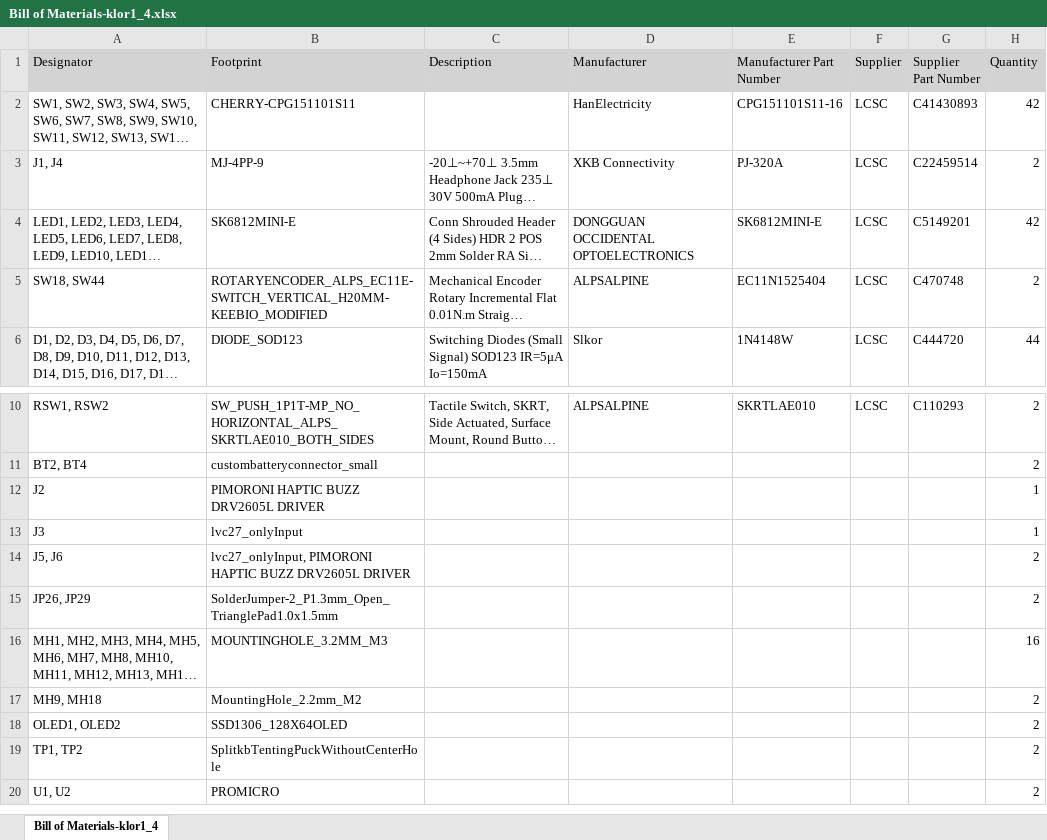
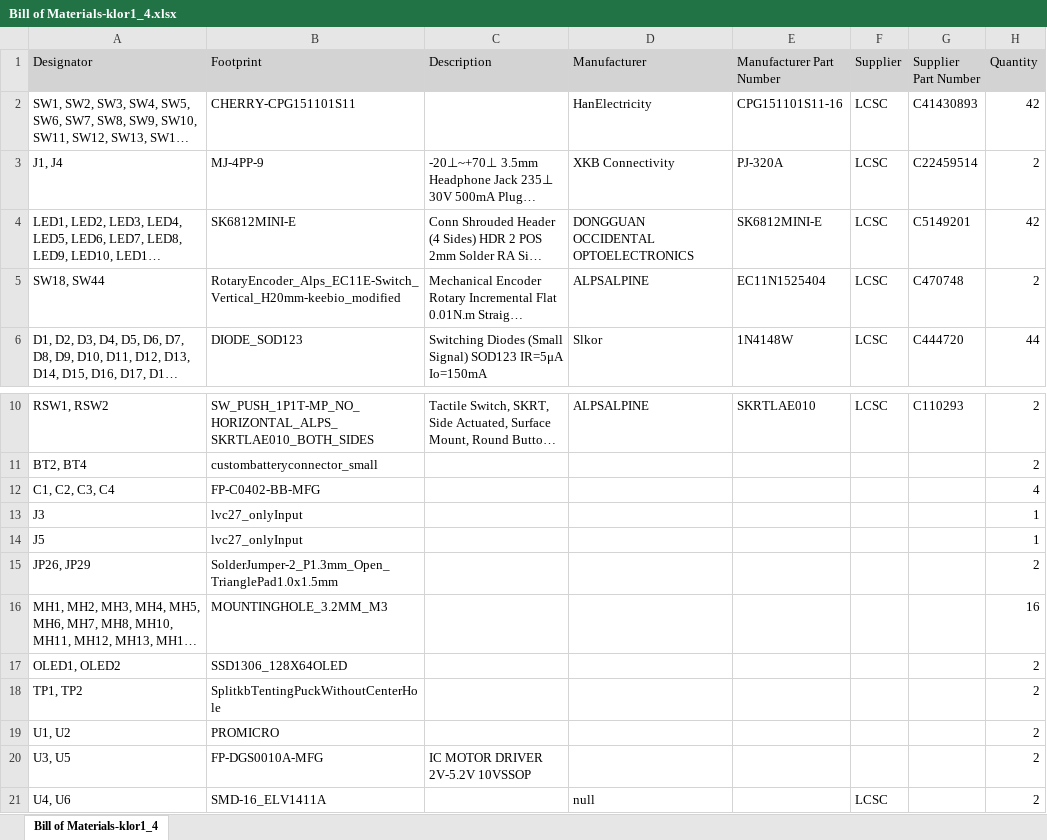
Before and after one commit to ahmedsaleh99/KLOR, an Excel workbook: PCB/Altuim/Project Outputs for klor1_4/BOM/Bill of Materials-klor1_4.xlsx, sheet Bill of Materials-klor1_4, drawn as a sheet; only a part is shown, gaps mark what is left out; long unchanged cells end in …; values as stored, in another font and other column widths than the file's, no borders; removed rows and columns are numbered as before the commit, all else as after; the diff names each change by its address in the sheet, - before the commit and + after, or states it on an @@ line.

Commit message:
fixing encoder side

```diff
--- a/PCB/Altuim/Project Outputs for klor1_4/BOM/Bill of Materials-klor1_4.xlsx (sheet Bill of Materials-klor1_4)
+++ b/PCB/Altuim/Project Outputs for klor1_4/BOM/Bill of Materials-klor1_4.xlsx (sheet Bill of Materials-klor1_4)
-B5 (Footprint): ROTARYENCODER_ALPS_EC11E-SWITCH_VERTICAL_H20MM-KEEBIO_MODIFIED
+B5 (Footprint): RotaryEncoder_Alps_EC11E-Switch_Vertical_H20mm-keebio_modified
-row 12: J2 | PIMORONI HAPTIC BUZZ DRV2605L DRIVER |  |  |  |  |  | 1
+row 12: C1, C2, C3, C4 | FP-C0402-BB-MFG |  |  |  |  |  | 4
-row 14: J5, J6 | lvc27_onlyInput, PIMORONI HAPTIC BUZZ DRV2605L DRIVER |  |  |  |  |  | 2
+row 14: J5 | lvc27_onlyInput |  |  |  |  |  | 1
-row 17: MH9, MH18 | MountingHole_2.2mm_M2 |  |  |  |  |  | 2
+row 20: U3, U5 | FP-DGS0010A-MFG | IC MOTOR DRIVER 2V-5.2V 10VSSOP |  |  |  |  | 2
+row 21: U4, U6 | SMD-16_ELV1411A |  | null |  | LCSC |  | 2
```
Also changed, not shown: 28 other files.
